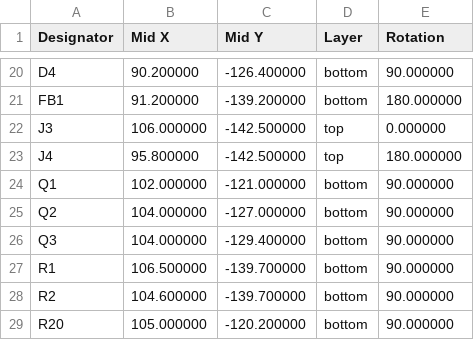
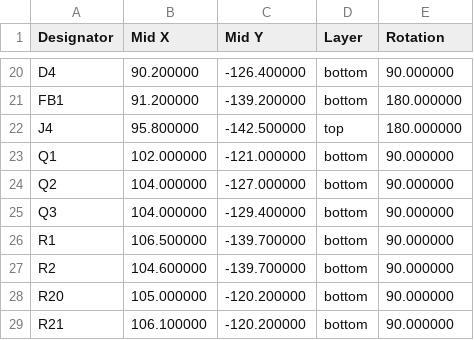
Before and after one commit to EstebanSannin/esp32-m2-companion, a CSV file: fab/esp32_m2_companion_cpl_jlc.csv, drawn as a sheet; only a part is shown, gaps mark what is left out; the shorter side is filled out with more unchanged rows; the diff names each change by its address in the sheet, - before the commit and + after, or states it on an @@ line.

```diff
--- a/fab/esp32_m2_companion_cpl_jlc.csv
+++ b/fab/esp32_m2_companion_cpl_jlc.csv
-row 22: J3 | 106.000000 | -142.500000 | top | 0.000000
```
Also changed, not shown: fab/esp32_m2_companion_bom_jlc.csv, 9 other files.
